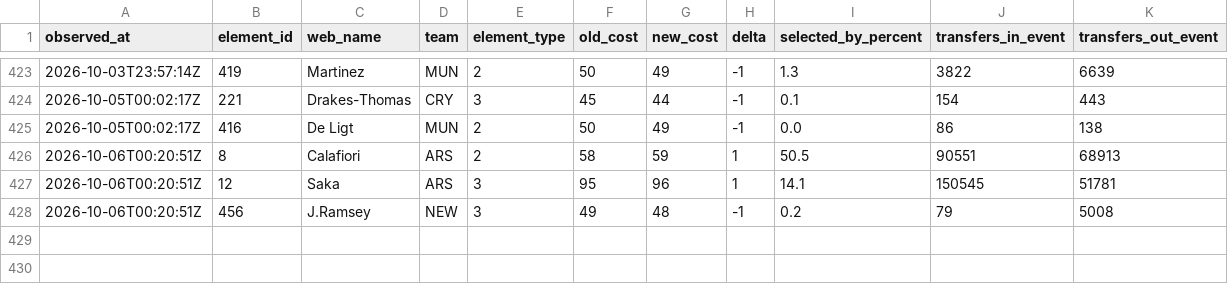
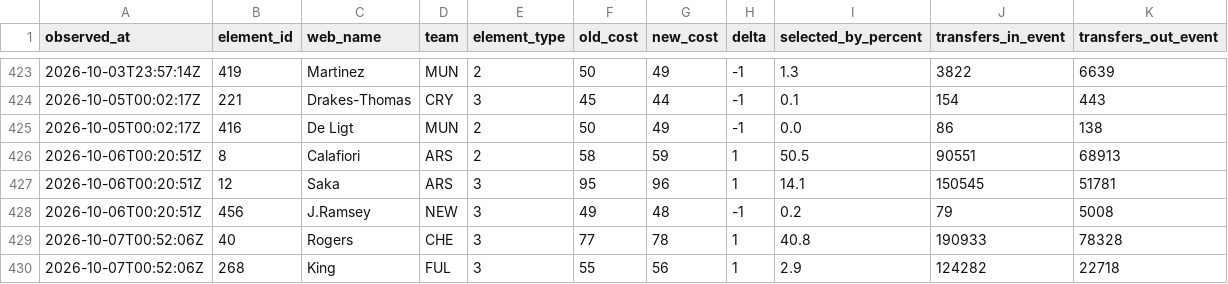
Before and after one commit to Unholy-smoke/fpl-mirror, a CSV file: data/history/prices.csv, drawn as a sheet; only a part is shown, gaps mark what is left out; the diff names each change by its address in the sheet, - before the commit and + after, or states it on an @@ line.

```diff
--- a/data/history/prices.csv
+++ b/data/history/prices.csv
+row 429: 2026-10-07T00:52:06Z | 40 | Rogers | CHE | 3 | 77 | 78 | 1 | 40.8 | 190933 | 78328
+row 430: 2026-10-07T00:52:06Z | 268 | King | FUL | 3 | 55 | 56 | 1 | 2.9 | 124282 | 22718
```
Also changed, not shown: data/derived/fpl-proj-scores.csv, 11 other files.
